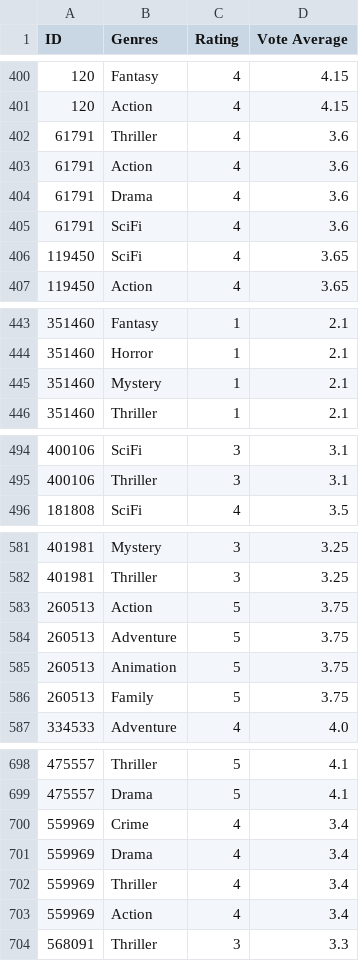
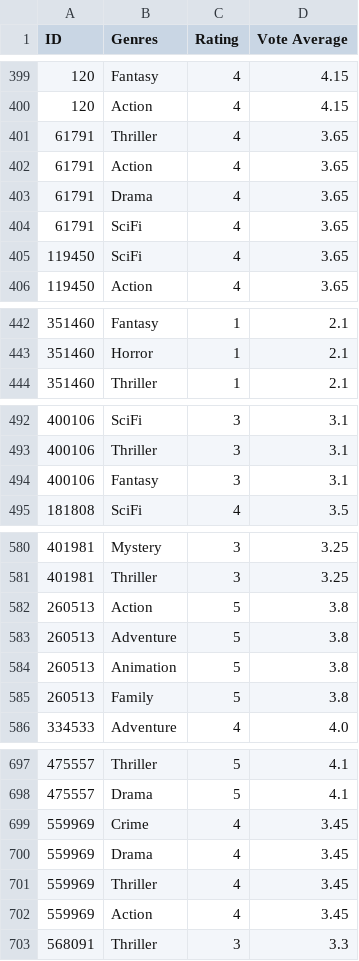
Before and after one commit to gabieller/MoviesDataBase, a CSV file: Merge Data.csv, drawn as a sheet; only a part is shown, gaps mark what is left out; the diff covers the shown part only.

```diff
--- a/Merge Data.csv
+++ b/Merge Data.csv
@@ -401,6 +400,6 @@ ID,Genres,Rating,Vote Average
 120,Action,4,4.15
-61791,Thriller,4,3.6
-61791,Action,4,3.6
-61791,Drama,4,3.6
-61791,SciFi,4,3.6
+61791,Thriller,4,3.65
+61791,Action,4,3.65
+61791,Drama,4,3.65
+61791,SciFi,4,3.65
 119450,SciFi,4,3.65
@@ -444,3 +443,2 @@ ID,Genres,Rating,Vote Average
 351460,Horror,1,2.1
-351460,Mystery,1,2.1
 351460,Thriller,1,2.1
@@ -495,2 +493,3 @@ ID,Genres,Rating,Vote Average
 400106,Thriller,3,3.1
+400106,Fantasy,3,3.1
 181808,SciFi,4,3.5
@@ -582,6 +581,6 @@ ID,Genres,Rating,Vote Average
 401981,Thriller,3,3.25
-260513,Action,5,3.75
-260513,Adventure,5,3.75
-260513,Animation,5,3.75
-260513,Family,5,3.75
+260513,Action,5,3.8
+260513,Adventure,5,3.8
+260513,Animation,5,3.8
+260513,Family,5,3.8
 334533,Adventure,4,4.0
@@ -699,6 +698,6 @@ ID,Genres,Rating,Vote Average
 475557,Drama,5,4.1
-559969,Crime,4,3.4
-559969,Drama,4,3.4
-559969,Thriller,4,3.4
-559969,Action,4,3.4
+559969,Crime,4,3.45
+559969,Drama,4,3.45
+559969,Thriller,4,3.45
+559969,Action,4,3.45
 568091,Thriller,3,3.3
```
Also changed, not shown: 1 added row, 2 removed rows, 1 moved row and 41 edited cells elsewhere in this file, 10 other files.
